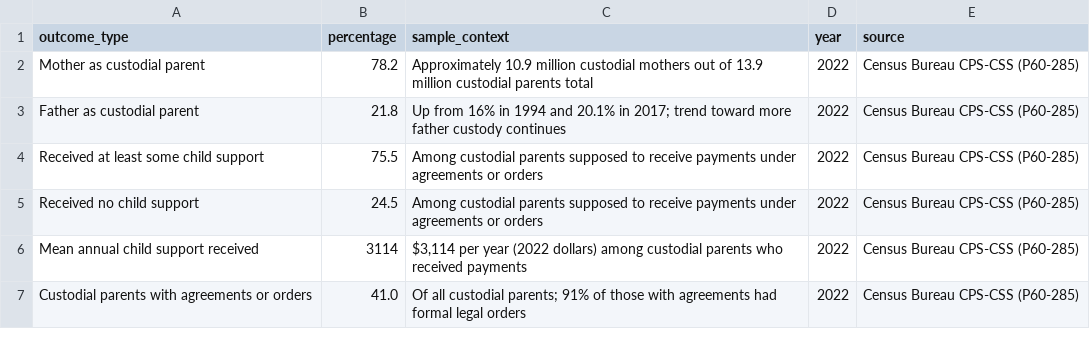
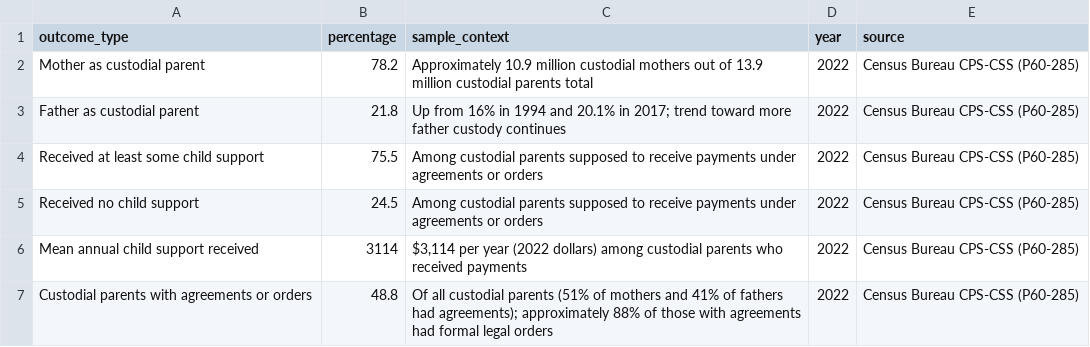
Before and after one commit to unvow/divorce-statistics-dataset, a CSV file: data/child_custody_outcomes.csv, drawn as a sheet.

Commit message:
Fix custody agreement rate: 41% was father-only, overall is 48.8%

```diff
--- a/data/child_custody_outcomes.csv
+++ b/data/child_custody_outcomes.csv
@@ -6,2 +6,2 @@ Received no child support,24.5,"Among custodial parents supposed to receive paym
 Mean annual child support received,3114,"$3,114 per year (2022 dollars) among custodial parents who received payments",2022,Census Bureau CPS-CSS (P60-285)
-Custodial parents with agreements or orders,41.0,"Of all custodial parents; 91% of those with agreements had formal legal orders",2022,Census Bureau CPS-CSS (P60-285)
+Custodial parents with agreements or orders,48.8,"Of all custodial parents (51% of mothers and 41% of fathers had agreements); approximately 88% of those with agreements had formal legal orders",2022,Census Bureau CPS-CSS (P60-285)
```
